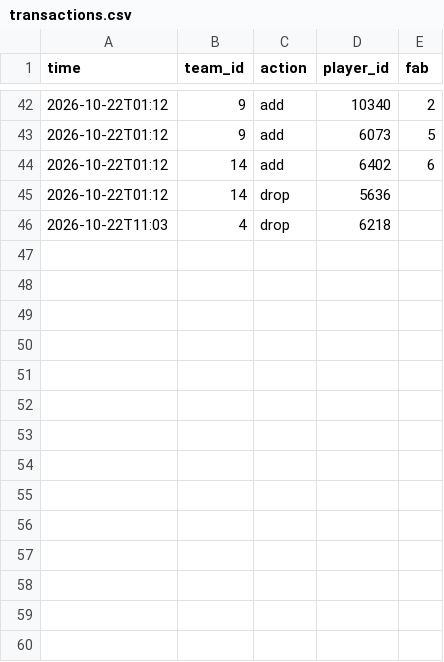
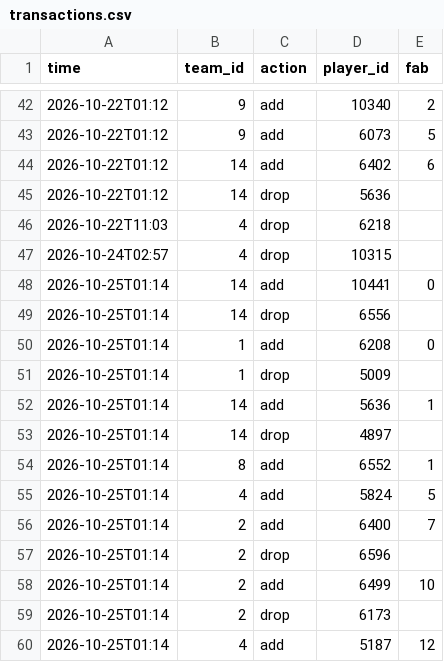
Before and after one commit to Dziesma/fantasy-lombards, a CSV file: data/yahoo/transactions.csv, drawn as a sheet; only a part is shown, gaps mark what is left out; the diff names each change by its address in the sheet, - before the commit and + after, or states it on an @@ line.

```diff
--- a/data/yahoo/transactions.csv
+++ b/data/yahoo/transactions.csv
+row 47: 2026-10-24T02:57 | 4 | drop | 10315
+row 48: 2026-10-25T01:14 | 14 | add | 10441 | 0
+row 49: 2026-10-25T01:14 | 14 | drop | 6556
+row 50: 2026-10-25T01:14 | 1 | add | 6208 | 0
+row 51: 2026-10-25T01:14 | 1 | drop | 5009
+row 52: 2026-10-25T01:14 | 14 | add | 5636 | 1
+row 53: 2026-10-25T01:14 | 14 | drop | 4897
+row 54: 2026-10-25T01:14 | 8 | add | 6552 | 1
+row 55: 2026-10-25T01:14 | 4 | add | 5824 | 5
+row 56: 2026-10-25T01:14 | 2 | add | 6400 | 7
+row 57: 2026-10-25T01:14 | 2 | drop | 6596
+row 58: 2026-10-25T01:14 | 2 | add | 6499 | 10
+row 59: 2026-10-25T01:14 | 2 | drop | 6173
+row 60: 2026-10-25T01:14 | 4 | add | 5187 | 12
```
Also changed, not shown: data/yahoo/odds.csv, data/yahoo/players.csv, 3 other files.
